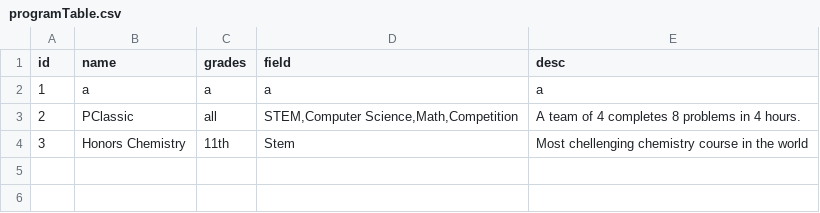
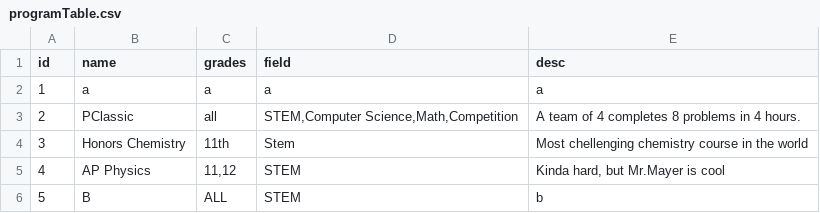
Before and after one commit to Ronin-Bae/OpPlanner, a CSV file: programTable.csv, drawn as a sheet.

```diff
--- a/programTable.csv
+++ b/programTable.csv
@@ -4 +4,3 @@ id,name,grades,field,desc
 3,Honors Chemistry,11th,Stem,Most chellenging chemistry course in the world
+4,AP Physics,"11,12",STEM,"Kinda hard, but Mr.Mayer is cool"
+5,B,ALL,STEM,b
```
Also changed, not shown: 7 other files.
